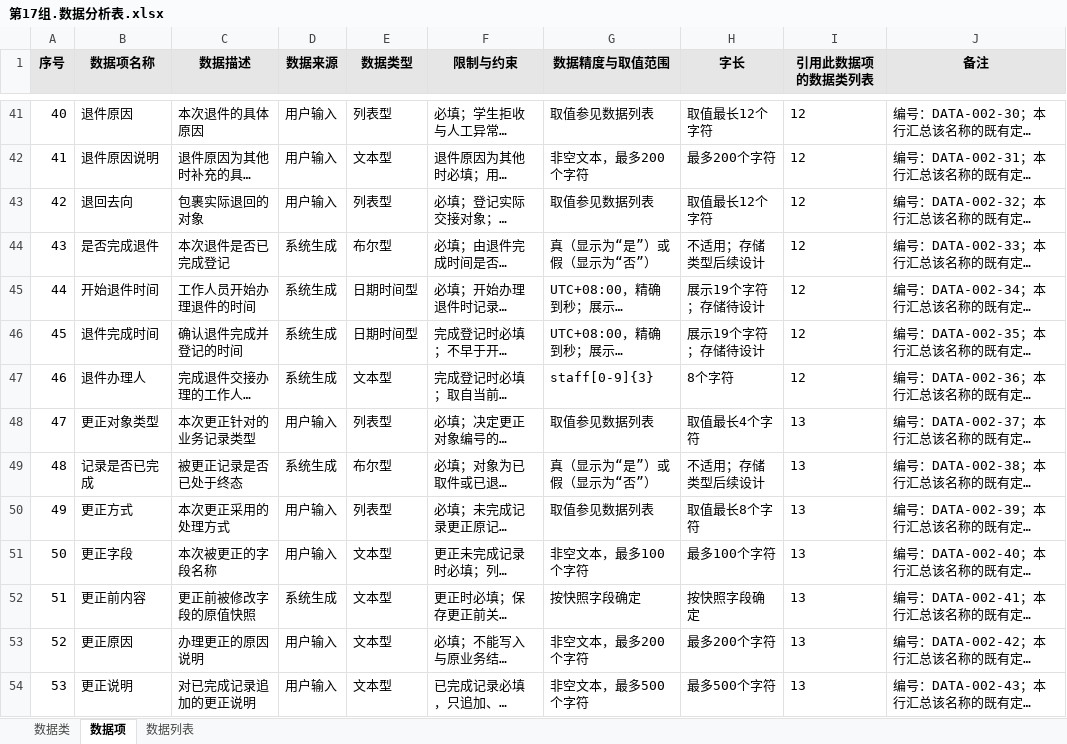
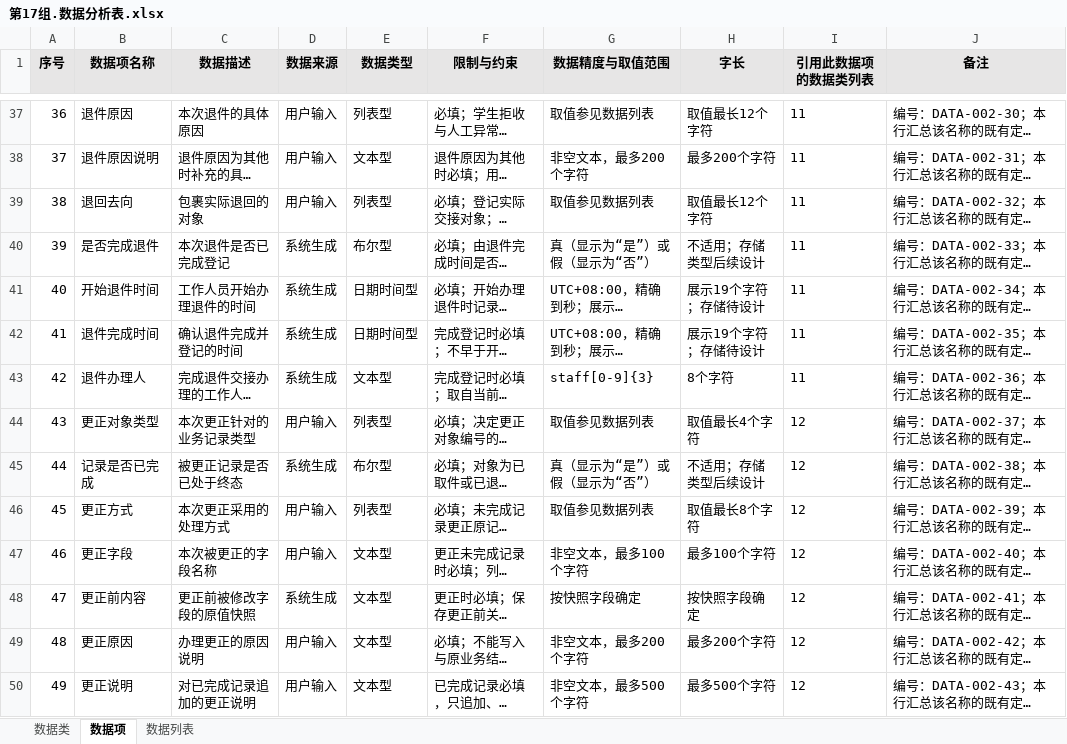
Before and after one commit to ZhenyuYangK/HDU-campus-express-management, an Excel workbook: docs/requirements/data-analysis/第17组.数据分析表.xlsx, sheet 数据项, drawn as a sheet; only a part is shown, gaps mark what is left out; long unchanged cells end in …; values as stored, in another font and other column widths than the file's, no borders; addresses are those after the commit; the diff covers the shown part only; the diff names each change by its address in the sheet, - before the commit and + after, or states it on an @@ line.

```diff
--- a/docs/requirements/data-analysis/第17组.数据分析表.xlsx (sheet 数据项)
+++ b/docs/requirements/data-analysis/第17组.数据分析表.xlsx (sheet 数据项)
@@ column A (序号) renumbered from row 36 down @@
-I37:I43 (引用此数据项的数据类列表): 12
+I37:I43 (引用此数据项的数据类列表): 11
-I44:I50 (引用此数据项的数据类列表): 13
+I44:I50 (引用此数据项的数据类列表): 12
```
Also changed, not shown: 4 removed rows and 96 edited cells elsewhere in this sheet, sheet 数据类, sheet 数据列表, docs/requirements/data-analysis/任奕阳_REQ-002/任奕阳_REQ-002_数据分析表.xlsx, docs/requirements/data-analysis/张海睿_REQ-003/学生板块数据分析表.xlsx, 3 other files.
